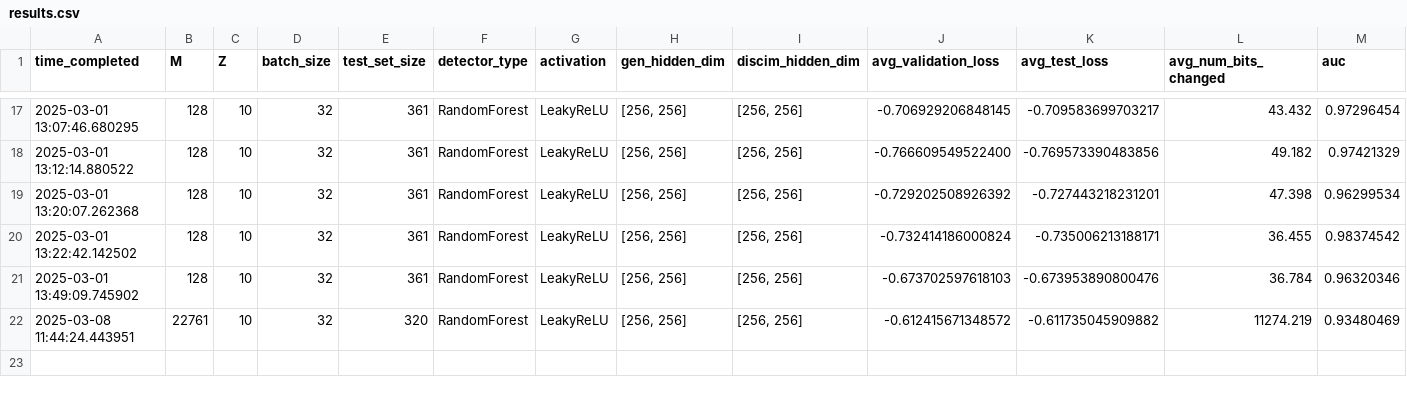
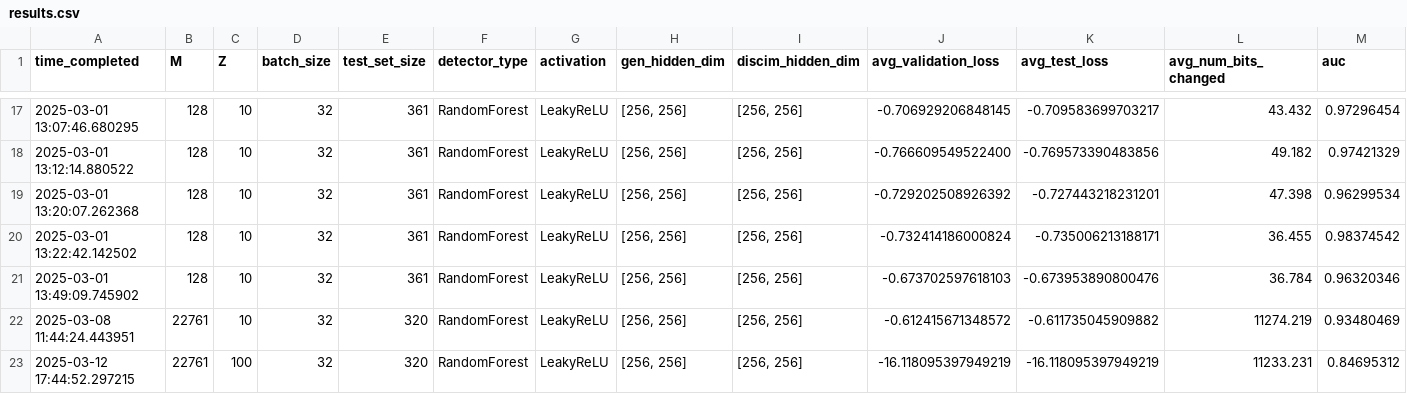
Before and after one commit to onlyidev/bachelor.code, a CSV file: results.csv, drawn as a sheet; only a part is shown, gaps mark what is left out; rows hold the shown columns only; the diff names each change by its address in the sheet, - before the commit and + after, or states it on an @@ line.

Commit message:
Add detector training

```diff
--- a/results.csv
+++ b/results.csv
+row 23: 2025-03-12 17:44:52.297215 | 22761 | 100 | 32 | 320 | RandomForest | LeakyReLU | [256, 256] | [256, 256] | -16.118095397949219 | -16.118095397949219 | 11233.231 | 0.84695312
```
Also changed, not shown: 9 other files.
